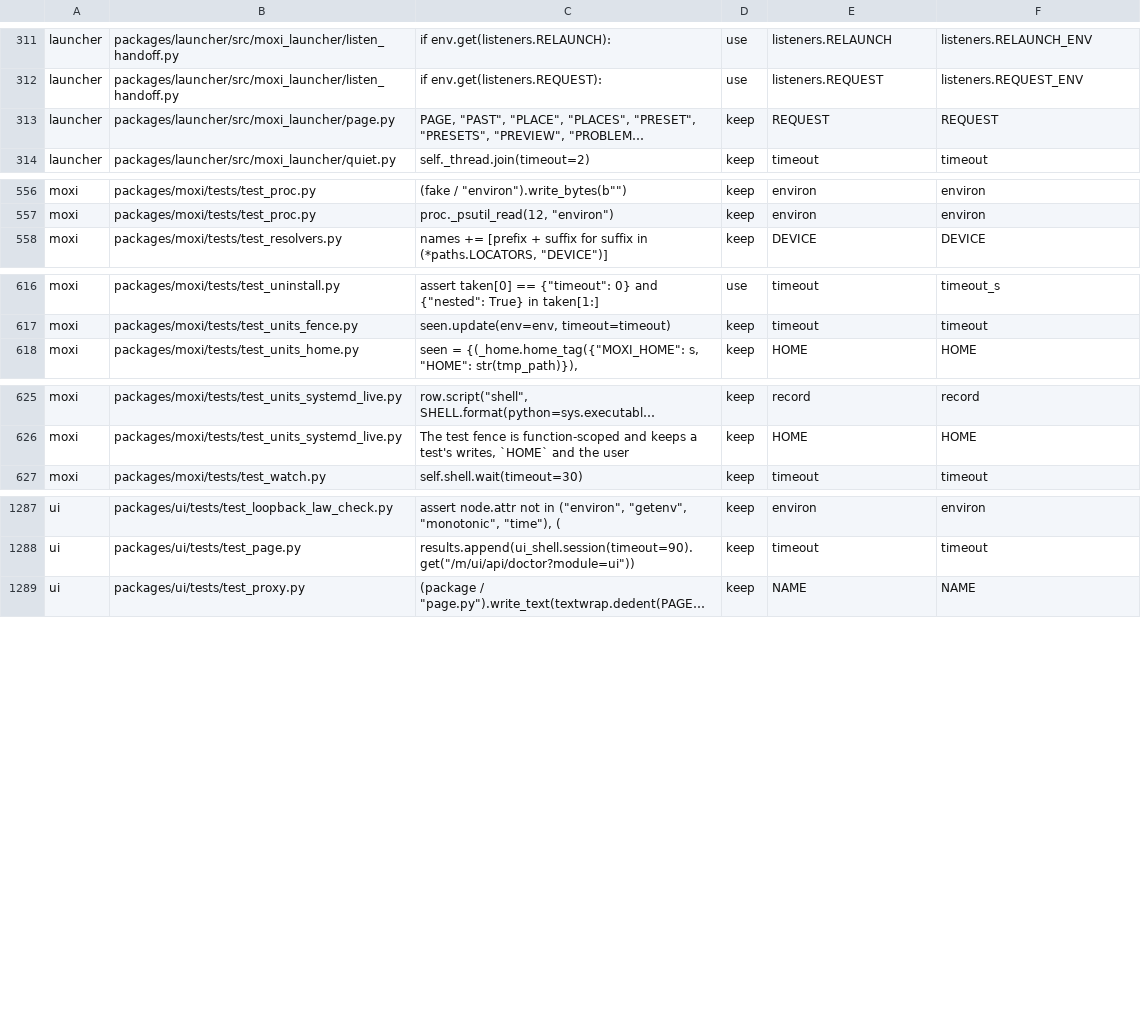
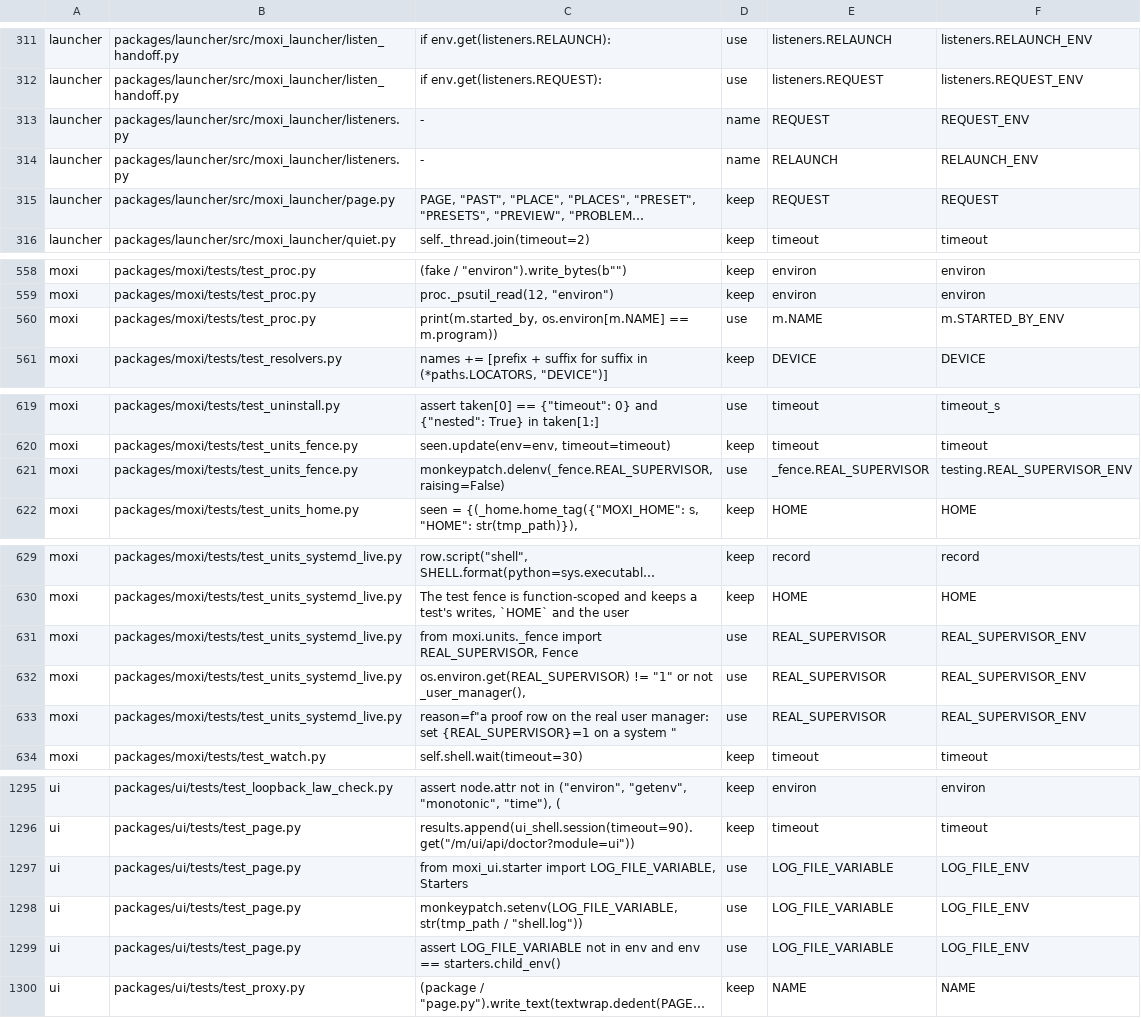
Before and after one commit to CodeManEthan/moxi, a TSV file: packages/moxi-dev/renames.tsv, drawn as a sheet; only a part is shown, gaps mark what is left out; long unchanged cells end in …; the diff covers the shown part only; the diff names each change by its address in the sheet, - before the commit and + after, or states it on an @@ line.

Commit message:
code: finish shared names and environment constants
Centralize each MOXI environment name in its owning package and update
optional-module consumers and test doubles.

Rename the public session directory parameters, carried duration and command
names, and the doctor sample key. Keep lightweight launcher imports intact and
route environment reads through their owner modules.

```diff
--- a/packages/moxi-dev/renames.tsv
+++ b/packages/moxi-dev/renames.tsv
+row 313: launcher | packages/launcher/src/moxi_launcher/listeners.py | - | name | REQUEST | REQUEST_ENV
+row 314: launcher | packages/launcher/src/moxi_launcher/listeners.py | - | name | RELAUNCH | RELAUNCH_ENV
+row 560: moxi | packages/moxi/tests/test_proc.py | print(m.started_by, os.environ[m.NAME] == m.program)) | use | m.NAME | m.STARTED_BY_ENV
+row 621: moxi | packages/moxi/tests/test_units_fence.py | monkeypatch.delenv(_fence.REAL_SUPERVISOR, raising=False) | use | _fence.REAL_SUPERVISOR | testing.REAL_SUPERVISOR_ENV
+row 631: moxi | packages/moxi/tests/test_units_systemd_live.py | from moxi.units._fence import REAL_SUPERVISOR, Fence | use | REAL_SUPERVISOR | REAL_SUPERVISOR_ENV
+row 632: moxi | packages/moxi/tests/test_units_systemd_live.py | os.environ.get(REAL_SUPERVISOR) != "1" or not _user_manager(), | use | REAL_SUPERVISOR | REAL_SUPERVISOR_ENV
+row 633: moxi | packages/moxi/tests/test_units_systemd_live.py | reason=f"a proof row on the real user manager: set {REAL_SUPERVISOR}=1 on a system " | use | REAL_SUPERVISOR | REAL_SUPERVISOR_ENV
+row 1297: ui | packages/ui/tests/test_page.py | from moxi_ui.starter import LOG_FILE_VARIABLE, Starters | use | LOG_FILE_VARIABLE | LOG_FILE_ENV
+row 1298: ui | packages/ui/tests/test_page.py | monkeypatch.setenv(LOG_FILE_VARIABLE, str(tmp_path / "shell.log")) | use | LOG_FILE_VARIABLE | LOG_FILE_ENV
+row 1299: ui | packages/ui/tests/test_page.py | assert LOG_FILE_VARIABLE not in env and env == starters.child_env() | use | LOG_FILE_VARIABLE | LOG_FILE_ENV
```
Also changed, not shown: 1 added row and 6 edited cells elsewhere in this file, 19 other files.
